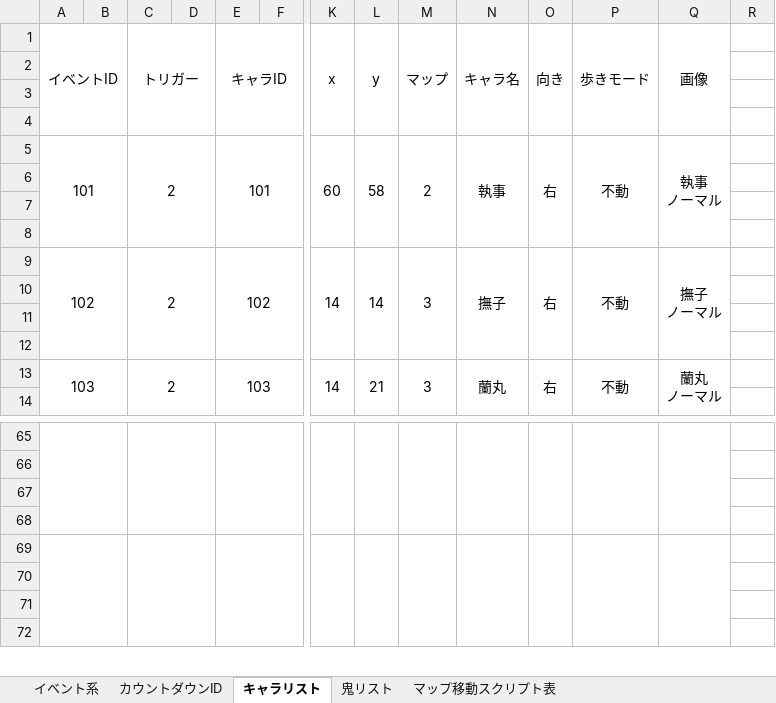
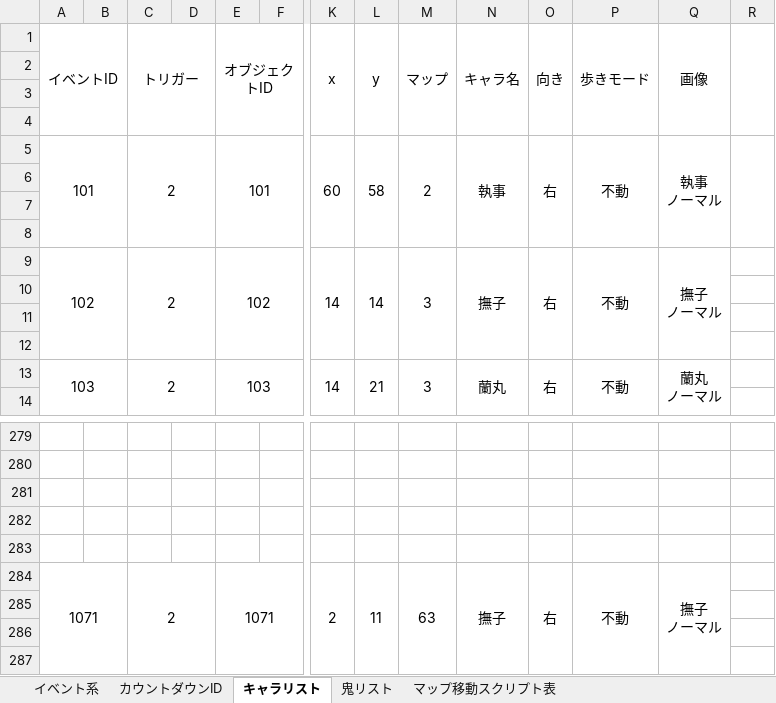
Before and after one commit to the-last-dinner/6chefs-full, an Excel workbook: Resources_original/script/スクリプト一覧.xlsx, sheet キャラリスト, drawn as a sheet; only a part is shown, gaps mark what is left out; values as stored, in another font and other column widths than the file's, no borders; removed rows and columns are numbered as before the commit, all else as after; rows hold the shown columns only; ↵ is a line break in a cell; the diff covers the shown part only; the diff names each change by its address in the sheet, - before the commit and + after, or states it on an @@ line.

```diff
--- a/Resources_original/script/スクリプト一覧.xlsx (sheet キャラリスト)
+++ b/Resources_original/script/スクリプト一覧.xlsx (sheet キャラリスト)
-E1: キャラID
+E1: オブジェクトID
+R1:R4 merged
+R5:R8 merged
-A65:B68 merged
-C65:D68 merged
-E65:F68 merged
-K65:K68 merged
-L65:L68 merged
-M65:M68 merged
-N65:N68 merged
-O65:O68 merged
-P65:P68 merged
-Q65:Q68 merged
-A69:B72 merged
-C69:D72 merged
-E69:F72 merged
-K69:K72 merged
-L69:L72 merged
-M69:M72 merged
-N69:N72 merged
-O69:O72 merged
-P69:P72 merged
-Q69:Q72 merged
+row 284: 1071 |  | 2 |  | 1071 |  | 2 | 11 | 63 | 撫子 | 右 | 不動 | 撫子 ↵ ノーマル
```
Also changed, not shown: 215 added rows, 87 removed rows, 11 edited cells and merged cells elsewhere in this sheet, sheet イベント系, sheet 鬼リスト, 1 other file.
